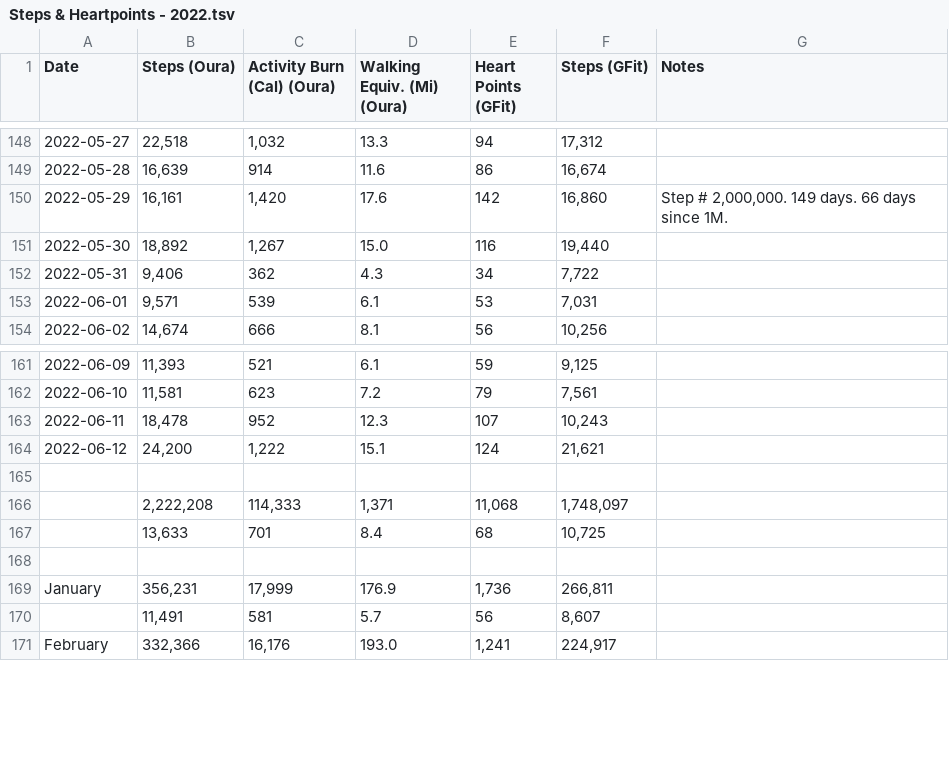
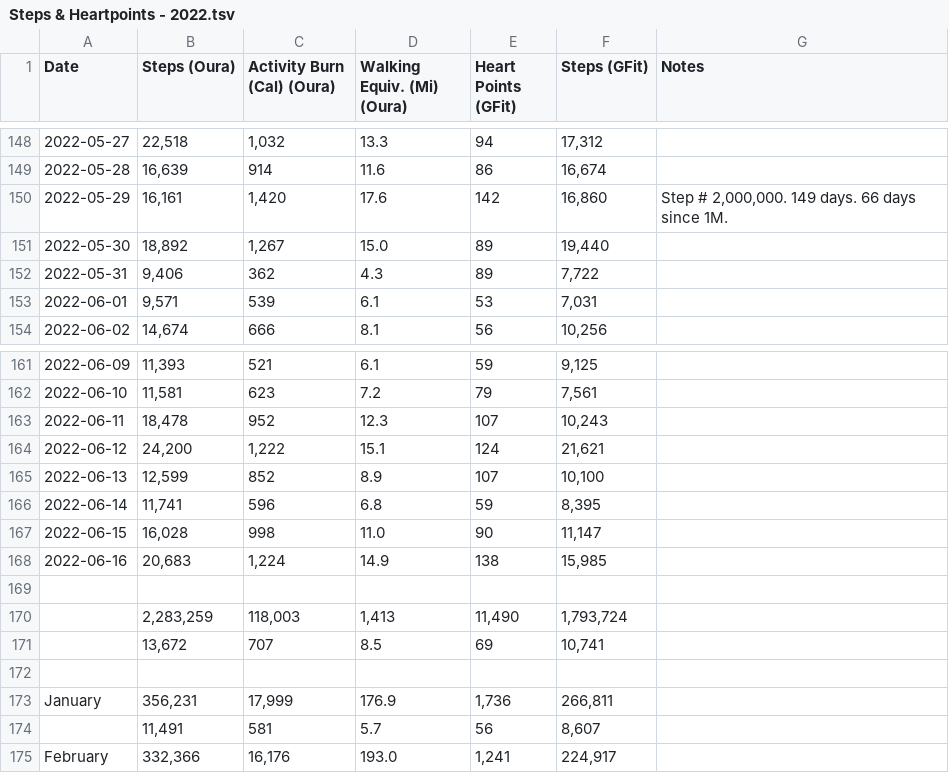
Before and after one commit to jetoze/steps_and_heartpoints, a TSV file: src/main/resources/Steps & Heartpoints - 2022.tsv, drawn as a sheet; only a part is shown, gaps mark what is left out.

```diff
--- a/src/main/resources/Steps & Heartpoints - 2022.tsv
+++ b/src/main/resources/Steps & Heartpoints - 2022.tsv
@@ -150,4 +150,4 @@ Date	Steps (Oura)	Activity Burn (Cal) (Oura)	Walking Equiv. (Mi) (Oura)	Heart Po
 2022-05-29	16,161	1,420	17.6	142	16,860	Step # 2,000,000. 149 days. 66 days since 1M.
-2022-05-30	18,892	1,267	15.0	116	19,440	
-2022-05-31	9,406	362	4.3	34	7,722	
+2022-05-30	18,892	1,267	15.0	89	19,440	
+2022-05-31	9,406	362	4.3	89	7,722	
 2022-06-01	9,571	539	6.1	53	7,031	
@@ -164,5 +164,9 @@ Date	Steps (Oura)	Activity Burn (Cal) (Oura)	Walking Equiv. (Mi) (Oura)	Heart Po
 2022-06-12	24,200	1,222	15.1	124	21,621	
+2022-06-13	12,599	852	8.9	107	10,100	
+2022-06-14	11,741	596	6.8	59	8,395	
+2022-06-15	16,028	998	11.0	90	11,147	
+2022-06-16	20,683	1,224	14.9	138	15,985	
 						
-	2,222,208	114,333	1,371	11,068	1,748,097	
-	13,633	701	8.4	68	10,725	
+	2,283,259	118,003	1,413	11,490	1,793,724	
+	13,672	707	8.5	69	10,741	
 						
```
Also changed, not shown: 2 other files.
